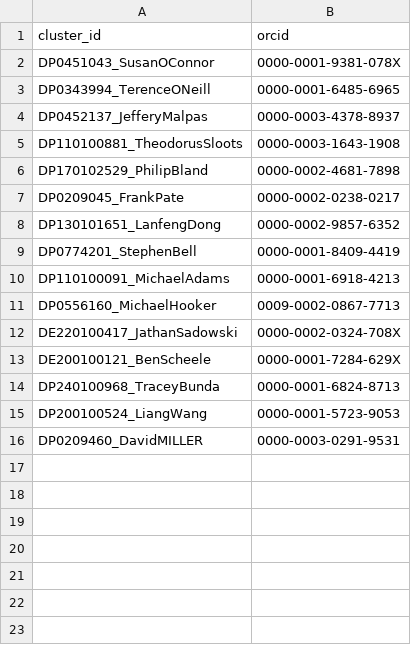
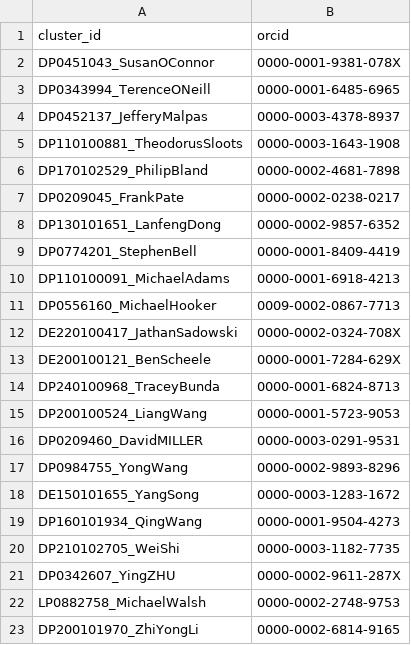
Before and after one commit to LarryCram/arc_grants, a CSV file: data_persisted/manual_orcids.csv, drawn as a sheet; the diff names each change by its address in the sheet, - before the commit and + after, or states it on an @@ line.

```diff
--- a/data_persisted/manual_orcids.csv
+++ b/data_persisted/manual_orcids.csv
+row 17: DP0984755_YongWang | 0000-0002-9893-8296
+row 18: DE150101655_YangSong | 0000-0003-1283-1672
+row 19: DP160101934_QingWang | 0000-0001-9504-4273
+row 20: DP210102705_WeiShi | 0000-0003-1182-7735
+row 21: DP0342607_YingZHU | 0000-0002-9611-287X
+row 22: LP0882758_MichaelWalsh | 0000-0002-2748-9753
+row 23: DP200101970_ZhiYongLi | 0000-0002-6814-9165
```
Also changed, not shown: data_persisted/manual_orcid_corrections.csv, data_persisted/manual_splits_by_grant.csv, 8 other files.
